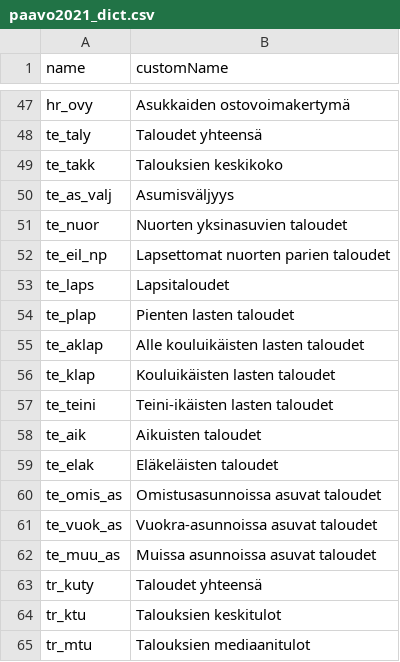
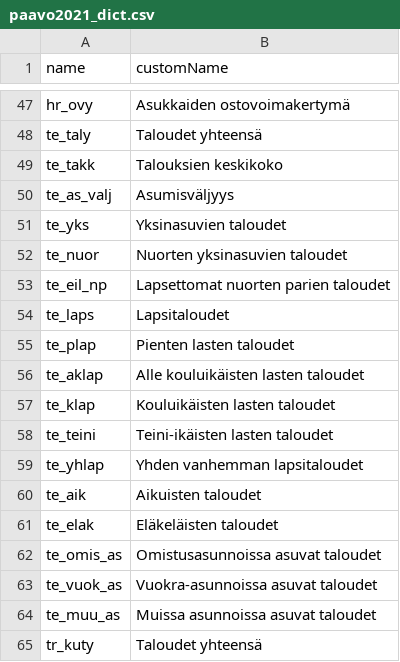
Before and after one commit to teemuja/ndp_app2, a CSV file: config/paavo2021_dict.csv, drawn as a sheet; only a part is shown, gaps mark what is left out; the shorter side is filled out with more unchanged rows; the diff names each change by its address in the sheet, - before the commit and + after, or states it on an @@ line.

```diff
--- a/config/paavo2021_dict.csv
+++ b/config/paavo2021_dict.csv
+row 51: te_yks | Yksinasuvien taloudet
+row 59: te_yhlap | Yhden vanhemman lapsitaloudet
```
Also changed, not shown: 1 other file.
